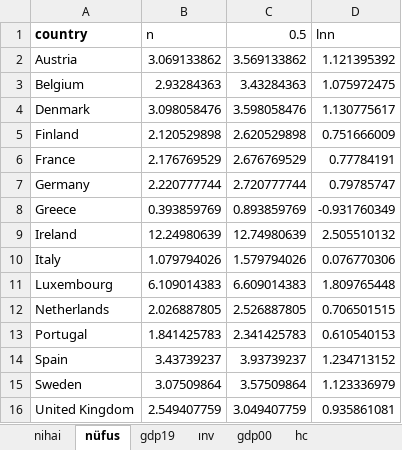
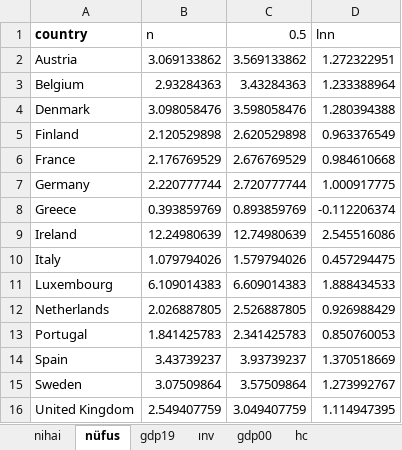
Before and after one commit to tahamuhammet/datasets, an Excel workbook: mankiw.xlsx, sheet nüfus, drawn as a sheet; values as stored, in another font and other column widths than the file's, no borders; the diff names each change by its address in the sheet, - before the commit and + after, or states it on an @@ line.

```diff
--- a/mankiw.xlsx (sheet nüfus)
+++ b/mankiw.xlsx (sheet nüfus)
-D2 (lnn): 1.121395392
+D2 (lnn): 1.272322951
-D3 (lnn): 1.075972475
+D3 (lnn): 1.233388964
-D4 (lnn): 1.130775617
+D4 (lnn): 1.280394388
-D5 (lnn): 0.751666009
+D5 (lnn): 0.963376549
-D6 (lnn): 0.77784191
+D6 (lnn): 0.984610668
-D7 (lnn): 0.79785747
+D7 (lnn): 1.000917775
-D8 (lnn): -0.931760349
+D8 (lnn): -0.112206374
-D9 (lnn): 2.505510132
+D9 (lnn): 2.545516086
-D10 (lnn): 0.076770306
+D10 (lnn): 0.457294475
-D11 (lnn): 1.809765448
+D11 (lnn): 1.888434533
-D12 (lnn): 0.706501515
+D12 (lnn): 0.926988429
-D13 (lnn): 0.610540153
+D13 (lnn): 0.850760053
-D14 (lnn): 1.234713152
+D14 (lnn): 1.370518669
-D15 (lnn): 1.123336979
+D15 (lnn): 1.273992767
-D16 (lnn): 0.935861081
+D16 (lnn): 1.114947395
```
Also changed, not shown: sheet nihai, sheet ınv.
